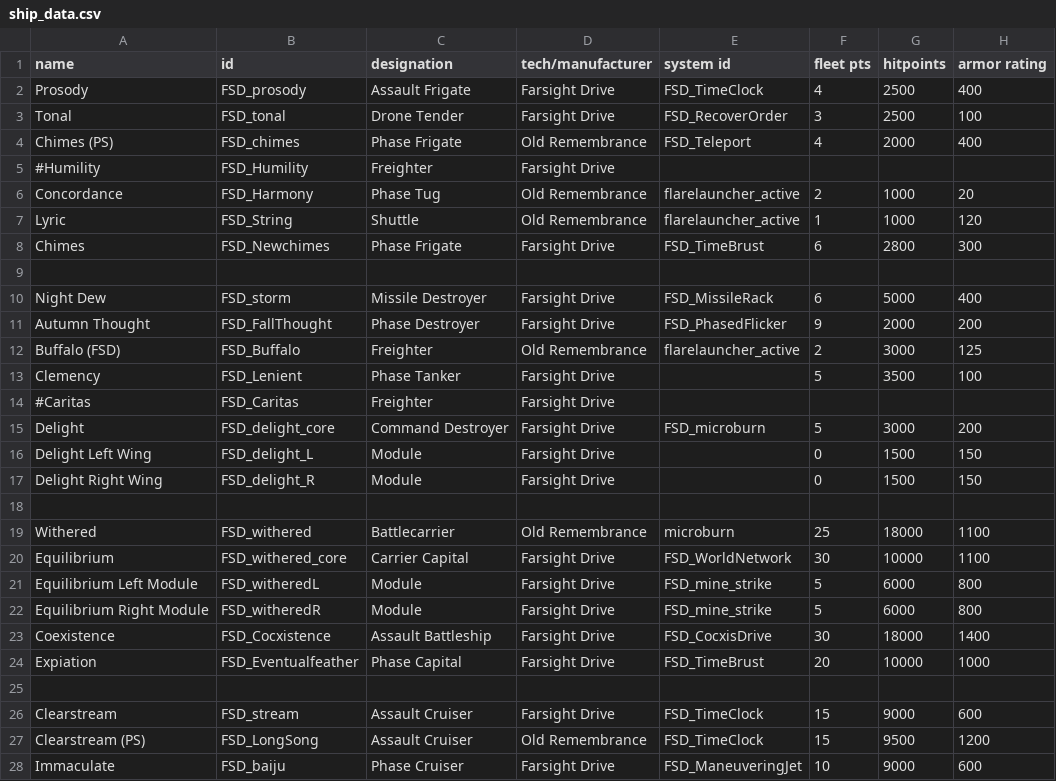
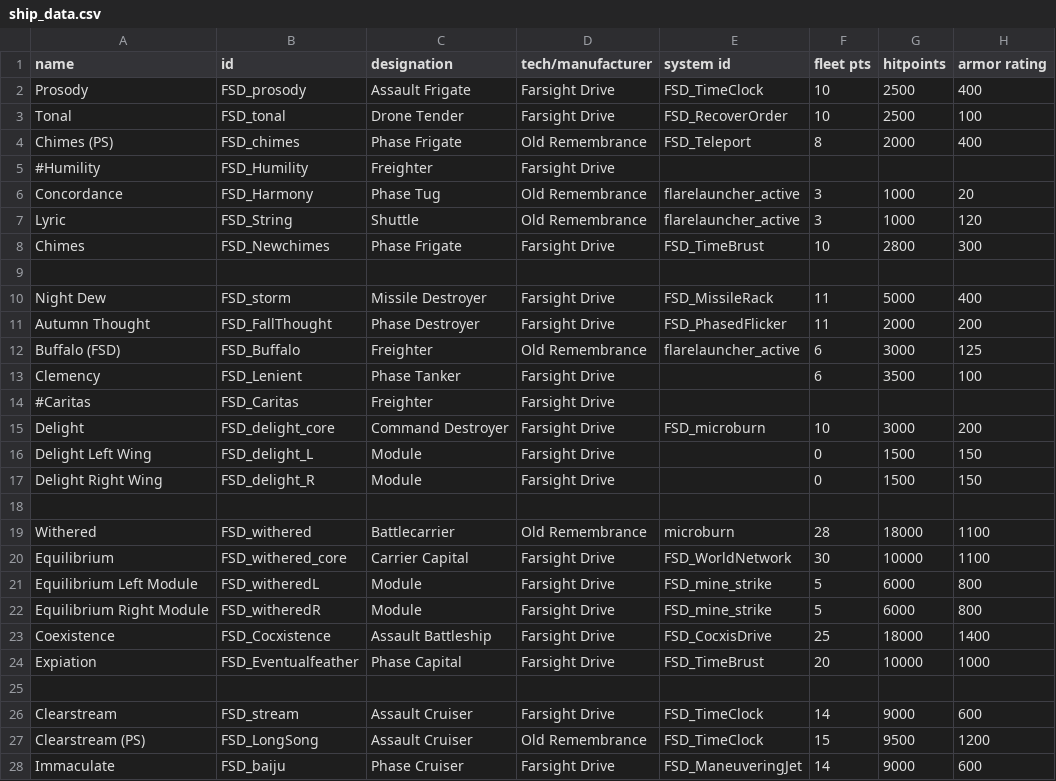
Before and after one commit to Compterra/Starsector-CFF-FarsightDrive, a CSV file: data/hulls/ship_data.csv, drawn as a sheet; only a part is shown; the diff covers the shown part only; the diff names each change by its address in the sheet, - before the commit and + after, or states it on an @@ line.

```diff
--- a/data/hulls/ship_data.csv
+++ b/data/hulls/ship_data.csv
-F2 (fleet pts): 4
+F2 (fleet pts): 10
-F3 (fleet pts): 3
+F3 (fleet pts): 10
-F4 (fleet pts): 4
+F4 (fleet pts): 8
-F6 (fleet pts): 2
+F6 (fleet pts): 3
-F7 (fleet pts): 1
+F7 (fleet pts): 3
-F8 (fleet pts): 6
+F8 (fleet pts): 10
-F10 (fleet pts): 6
+F10 (fleet pts): 11
-F11 (fleet pts): 9
+F11 (fleet pts): 11
-F12 (fleet pts): 2
+F12 (fleet pts): 6
-F13 (fleet pts): 5
+F13 (fleet pts): 6
-F15 (fleet pts): 5
+F15 (fleet pts): 10
-F19 (fleet pts): 25
+F19 (fleet pts): 28
-F23 (fleet pts): 30
+F23 (fleet pts): 25
-F26 (fleet pts): 15
+F26 (fleet pts): 14
-F28 (fleet pts): 10
+F28 (fleet pts): 14
```
Also changed, not shown: 2 edited cells elsewhere in this file, 3 other files.
